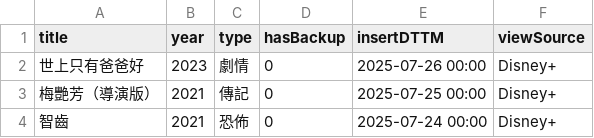
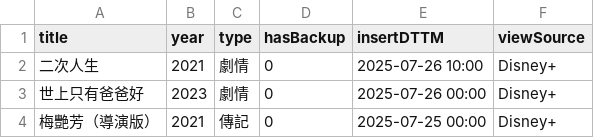
Before and after one commit to jackfclee/my-apps, a CSV file: collections/movie/MyMovie.csv, drawn as a sheet; only a part is shown; the shorter side is filled out with more unchanged rows.

Commit message:
Update MyMovie.csv

```diff
--- a/collections/movie/MyMovie.csv
+++ b/collections/movie/MyMovie.csv
@@ -1,2 +1,3 @@
 title,year,type,hasBackup,insertDTTM,viewSource
+二次人生,2021,劇情,0,2025-07-26 10:00,Disney+
 世上只有爸爸好,2023,劇情,0,2025-07-26 00:00,Disney+
```
